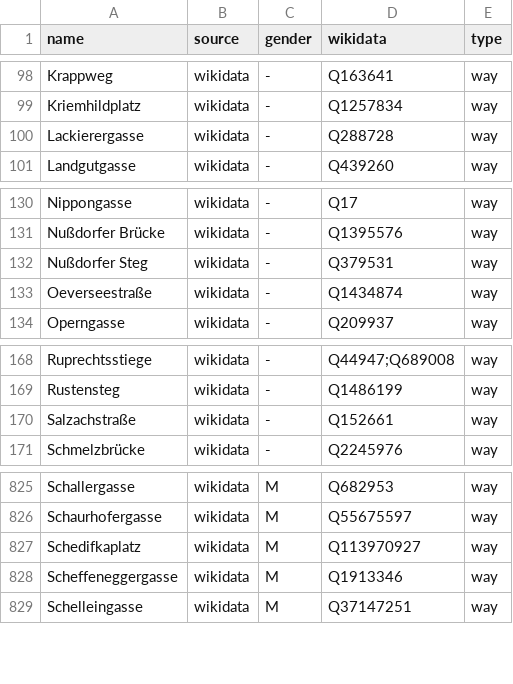
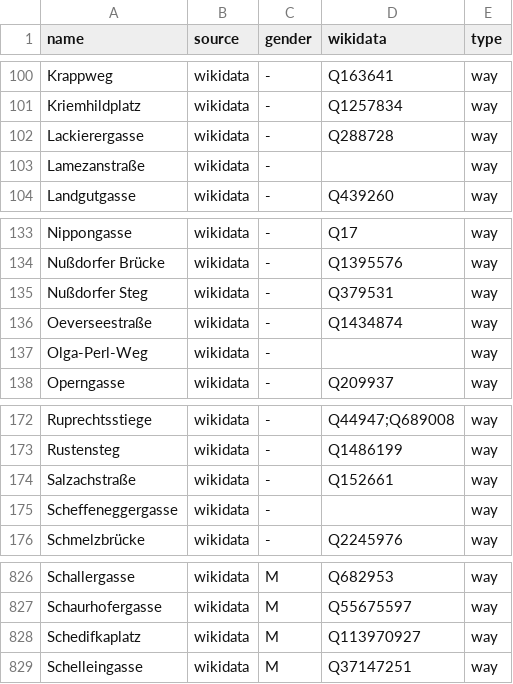
Before and after one commit to EqualStreetNames/equalstreetnames-vienna, a CSV file: data/gender.csv, drawn as a sheet; only a part is shown, gaps mark what is left out; removed rows and columns are numbered as before the commit, all else as after; the diff covers the shown part only; the diff names each change by its address in the sheet, - before the commit and + after, or states it on an @@ line.

```diff
--- a/data/gender.csv
+++ b/data/gender.csv
+row 103: Lamezanstraße | wikidata | - |  | way
+row 137: Olga-Perl-Weg | wikidata | - |  | way
+row 175: Scheffeneggergasse | wikidata | - |  | way
-row 828: Scheffeneggergasse | wikidata | M | Q1913346 | way
```
Also changed, not shown: 2 added rows and 4 removed rows elsewhere in this file, data/other.csv, 3 other files.
